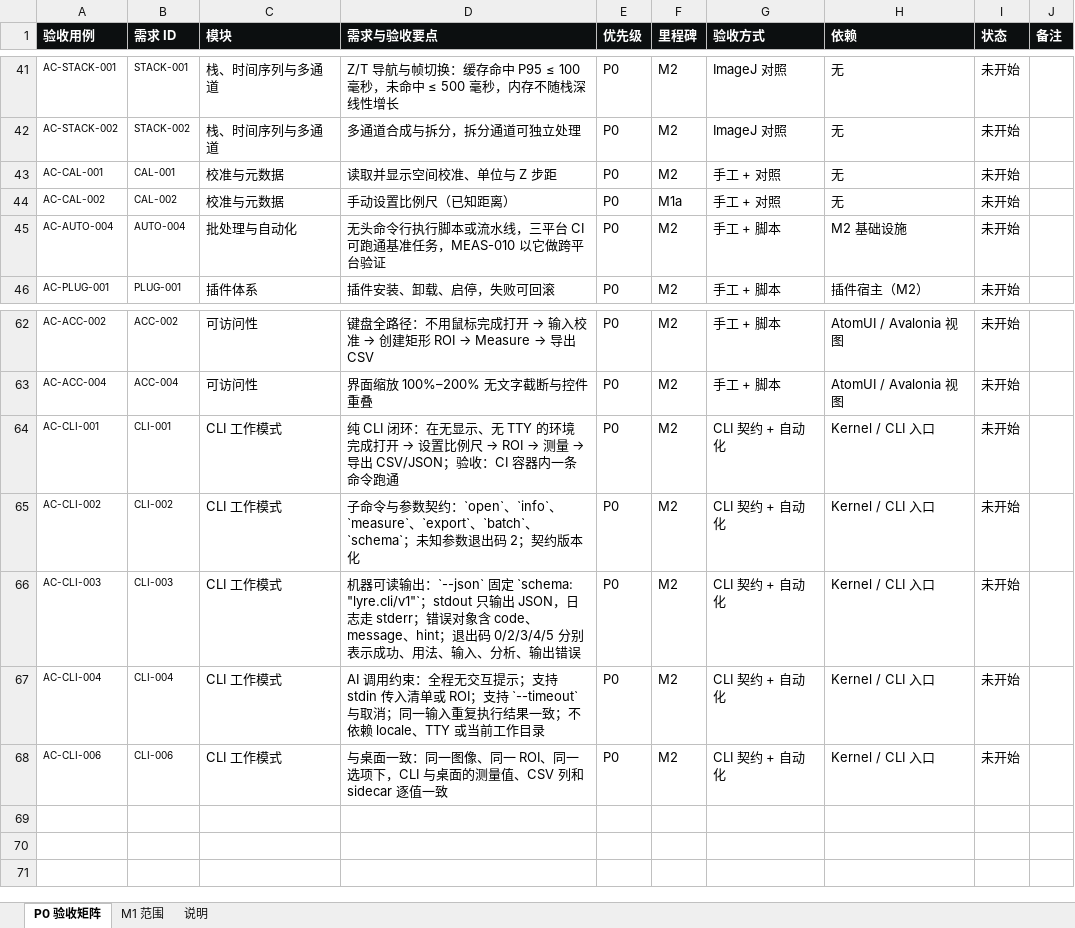
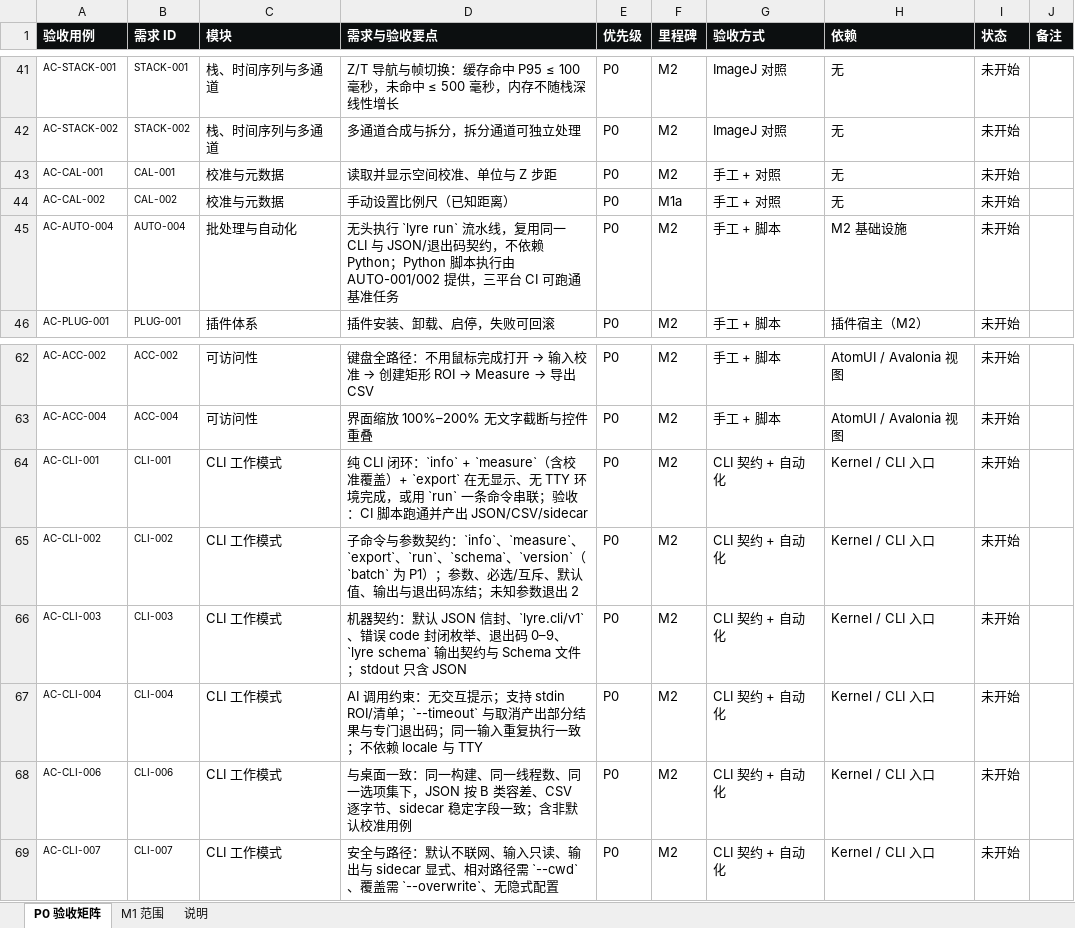
Before and after one commit to xknife-erian/ImageLyre, an Excel workbook: docs/spec/M1-acceptance-matrix.xlsx, sheet P0 验收矩阵, drawn as a sheet; only a part is shown, gaps mark what is left out; values as stored, in another font and other column widths than the file's, no borders; the diff names each change by its address in the sheet, - before the commit and + after, or states it on an @@ line.

Commit message:
docs(spec): CLI 2.5 定稿，补齐契约、Schema 与评审记录
按三位专家增量评审收口：CLI 命令/参数表、校准与 ROI 输入、lyre.cli/v1 Schema、0-9 退出码与封闭错误码、批处理语义、CLI-only 分发与 ADR-0006；AUTO-004 复用 lyre，CLI-007 升 P0；矩阵 68 条 P0，HTML 重生成。

```diff
--- a/docs/spec/M1-acceptance-matrix.xlsx (sheet P0 验收矩阵)
+++ b/docs/spec/M1-acceptance-matrix.xlsx (sheet P0 验收矩阵)
-D45 (需求与验收要点): 无头命令行执行脚本或流水线，三平台 CI 可跑通基准任务，MEAS-010 以它做跨平台验证
+D45 (需求与验收要点): 无头执行 `lyre run` 流水线，复用同一 CLI 与 JSON/退出码契约，不依赖 Python；Python 脚本执行由 AUTO-001/002 提供，三平台 CI 可跑通基准任务
@@ D64 (需求与验收要点): …CLI 闭环：在无显示、无 TTY 的环境完成打开 → 设置比例尺 → ROI → 测量 → 导出 CSV/JSON；验收：CI 容器内一条命令跑通 → …CLI 闭环：`info` + `measure`（含校准覆盖）+ `export` 在无显示、无 TTY 环境完成，或用 `run` 一条命令串联；验收：CI 脚本跑通并产出 JSON/CSV/sidecar @@
-D65 (需求与验收要点): …数契约：`open`、`info`、`measure`、`export`、`batch`、`schema`；未知参数退出码 2；契约版本化
+D65 (需求与验收要点): …数契约：`info`、`measure`、`export`、`run`、`schema`、`version`（`batch` 为 P1）；参数、必选/互斥、默认值、输出与退出码冻结；未知参数退出 2
-D66 (需求与验收要点): 机器可读输出：`--json` 固定 `schema: "lyre.cli/v1"`；stdout 只输出 JSON，日志走 stderr；错误对象含 code、message、hint；退出码 0/2/3/4/5 分别表示成功、用法、输入、分析、输出错误
+D66 (需求与验收要点): 机器契约：默认 JSON 信封、`lyre.cli/v1`、错误 code 封闭枚举、退出码 0–9、`lyre schema` 输出契约与 Schema 文件；stdout 只含 JSON
-D67 (需求与验收要点): …用约束：全程无交互提示；支持 stdin 传入清单或 ROI；支持 `--timeout` 与取消；同一输入重复执行结果一致；不依赖 locale、TTY 或当前工作目录
+D67 (需求与验收要点): …用约束：无交互提示；支持 stdin ROI/清单；`--timeout` 与取消产出部分结果与专门退出码；同一输入重复执行一致；不依赖 locale 与 TTY
-D68 (需求与验收要点): …致：同一图像、同一 ROI、同一选项下，CLI 与桌面的测量值、CSV 列和 sidecar 逐值一致
+D68 (需求与验收要点): …致：同一构建、同一线程数、同一选项集下，JSON 按 B 类容差、CSV 逐字节、sidecar 稳定字段一致；含非默认校准用例
+row 69: AC-CLI-007 | CLI-007 | CLI 工作模式 | 安全与路径：默认不联网、输入只读、输出与 sidecar 显式、相对路径需 `--cwd`、覆盖需 `--overwrite`、无隐式配置 | P0 | M2 | CLI 契约 + 自动化 | Kernel / CLI 入口 | 未开始
```
Also changed, not shown: sheet 说明, 7 other files.
